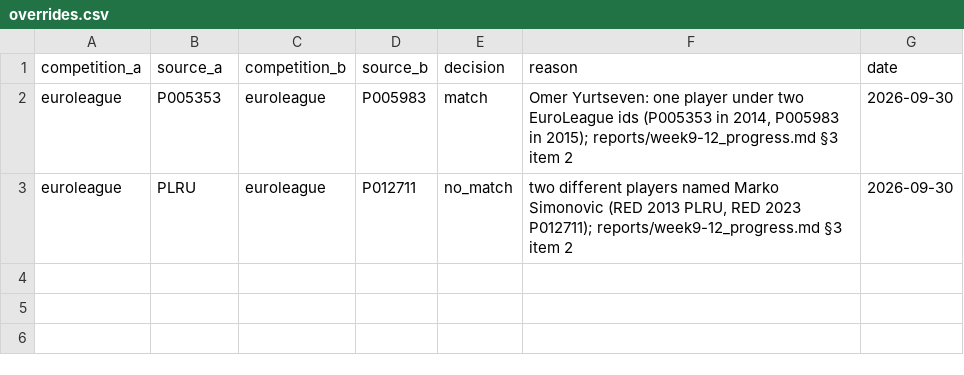
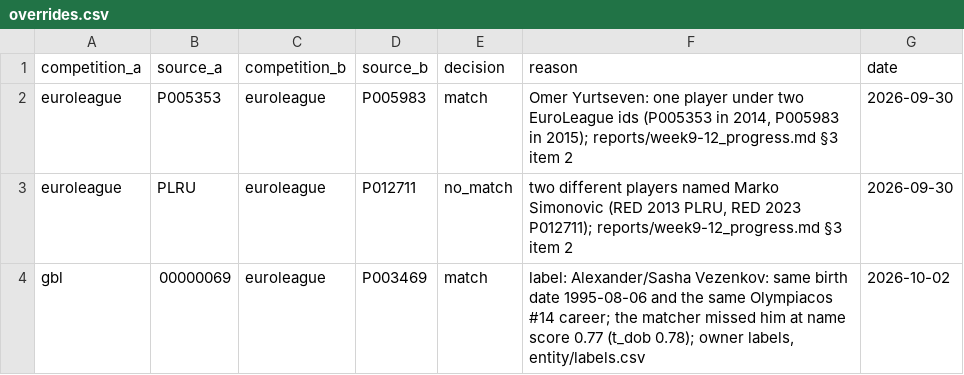
Before and after one commit to straf10/EuroHoops-Analytics, a CSV file: entity/overrides.csv, drawn as a sheet.

Commit message:
I5: first override from the labels (Vezenkov); after-overrides precision 1.0, recall 1.0 (fitted on the labels)

```diff
--- a/entity/overrides.csv
+++ b/entity/overrides.csv
@@ -3 +3,2 @@ euroleague,P005353,euroleague,P005983,match,"Omer Yurtseven: one player under tw
 euroleague,PLRU,euroleague,P012711,no_match,"two different players named Marko Simonovic (RED 2013 PLRU, RED 2023 P012711); reports/week9-12_progress.md §3 item 2",2026-09-30
+gbl,00000069,euroleague,P003469,match,"label: Alexander/Sasha Vezenkov: same birth date 1995-08-06 and the same Olympiacos #14 career; the matcher missed him at name score 0.77 (t_dob 0.78); owner labels, entity/labels.csv",2026-10-02
```
Also changed, not shown: 1 other file.
